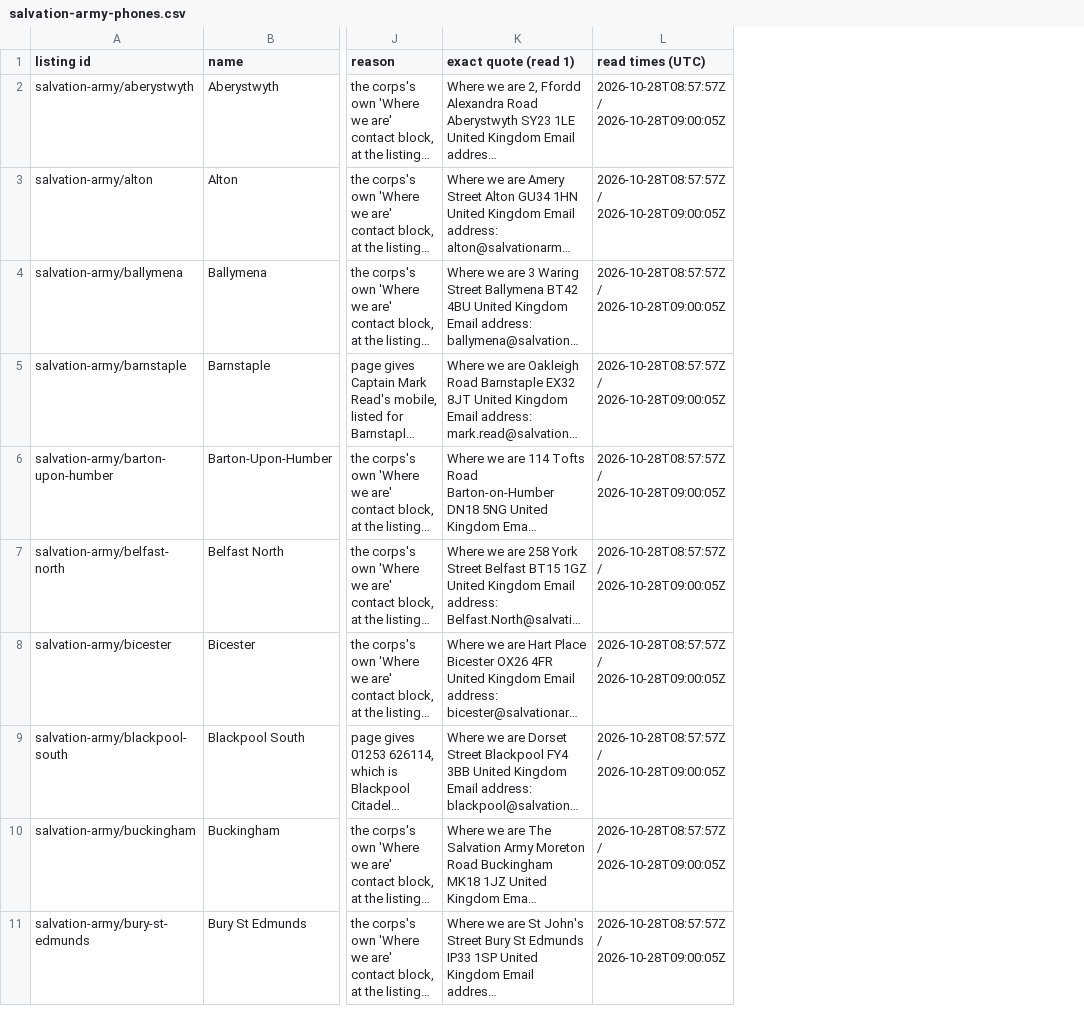
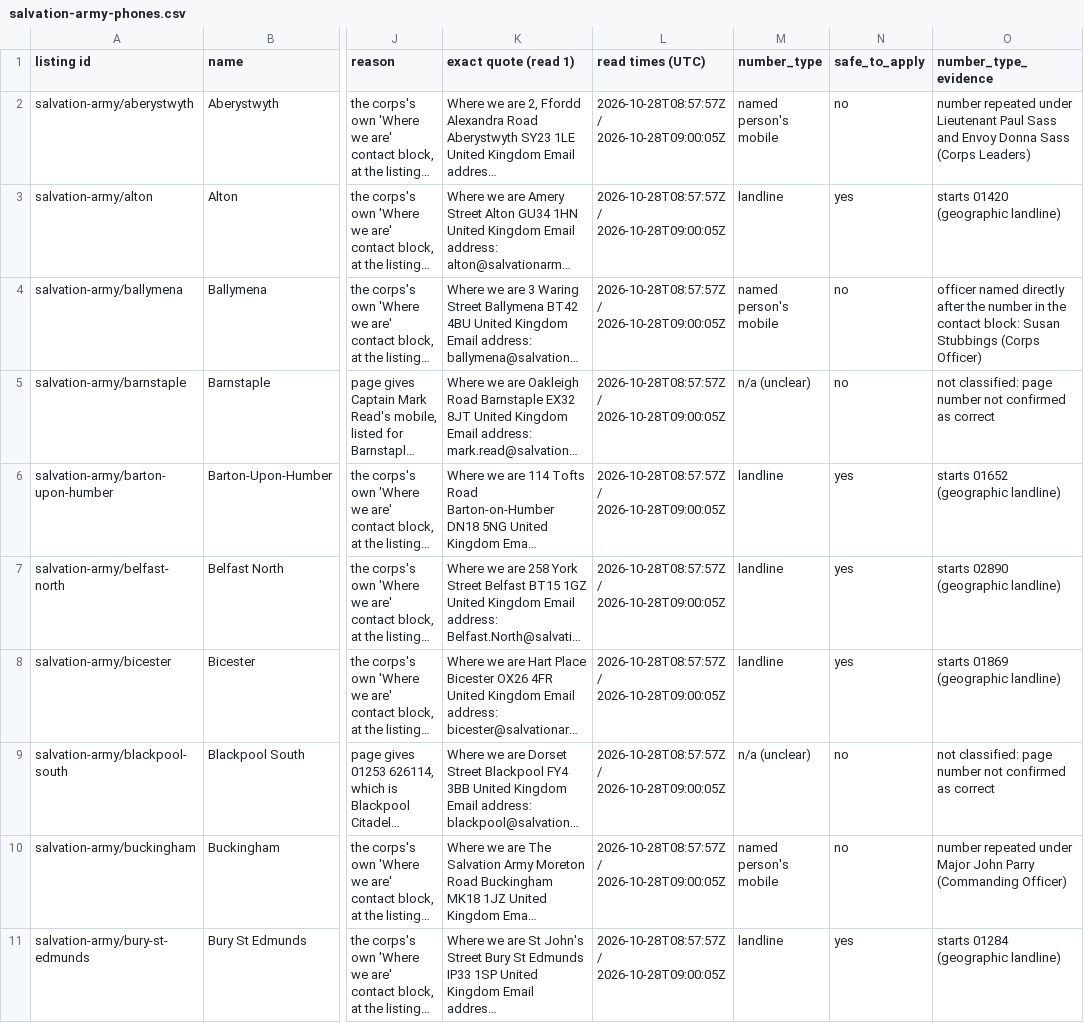
Before and after one commit to Postcode-economics/find-your-food-bank, a CSV file: reports/salvation-army-phones.csv, drawn as a sheet; only a part is shown, gaps mark what is left out; long unchanged cells end in …; the diff names each change by its address in the sheet, - before the commit and + after, or states it on an @@ line.

```diff
--- a/reports/salvation-army-phones.csv
+++ b/reports/salvation-army-phones.csv
+column M (number_type), rows 2-11: named person's mobile | landline | named person's mobile | n/a (unclear) | landline | landline | landline | n/a (unclear) | named person's mobile | landline
+column N (safe_to_apply), rows 2-11: no | yes | no | no | yes | yes | yes | no | no | yes
+column O (number_type_evidence), rows 2-11: number repeated under Lieutenant Paul Sass and Envoy Donna Sass (Corps Leaders) | starts 01420 (geographic landline) | officer named directly after the number in the contact block: Susan Stubbings (Corps Officer) | not classified: page number not confirmed as correct | starts 01652 (geographic landline) | starts 02890 (geographic landline) | starts 01869 (geographic landline) | not classified: page number not confirmed as correct | number repeated under Major John Parry (Commanding Officer) | starts 01284 (geographic landline)
```
